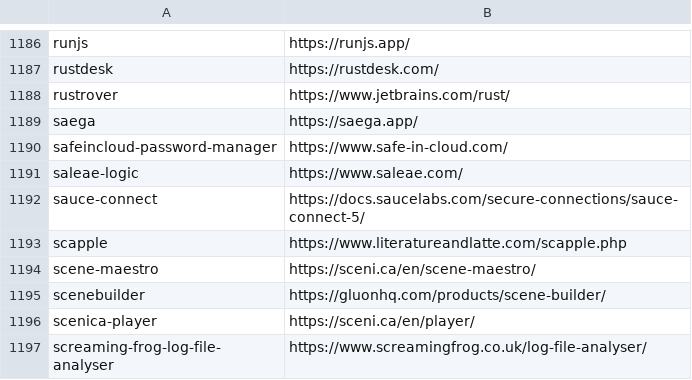
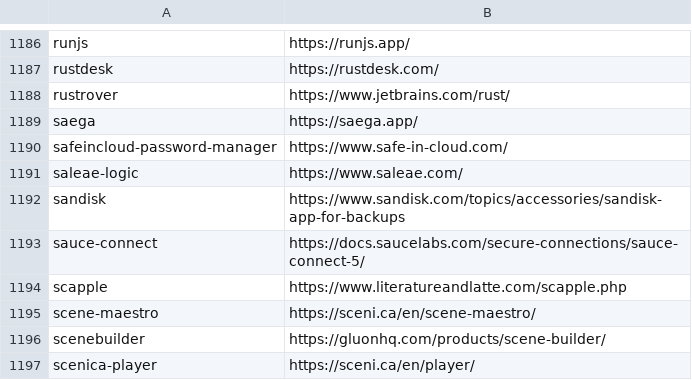
Before and after one commit to tinhkyaw/tinhkyaw, a CSV file: lists/casks_p.csv, drawn as a sheet; only a part is shown, gaps mark what is left out; the shorter side is filled out with more unchanged rows; the diff names each change by its address in the sheet, - before the commit and + after, or states it on an @@ line.

```diff
--- a/lists/casks_p.csv
+++ b/lists/casks_p.csv
+row 1192: sandisk | https://www.sandisk.com/topics/accessories/sandisk-app-for-backups
```
Also changed, not shown: lists/casks.csv, 2 other files.
